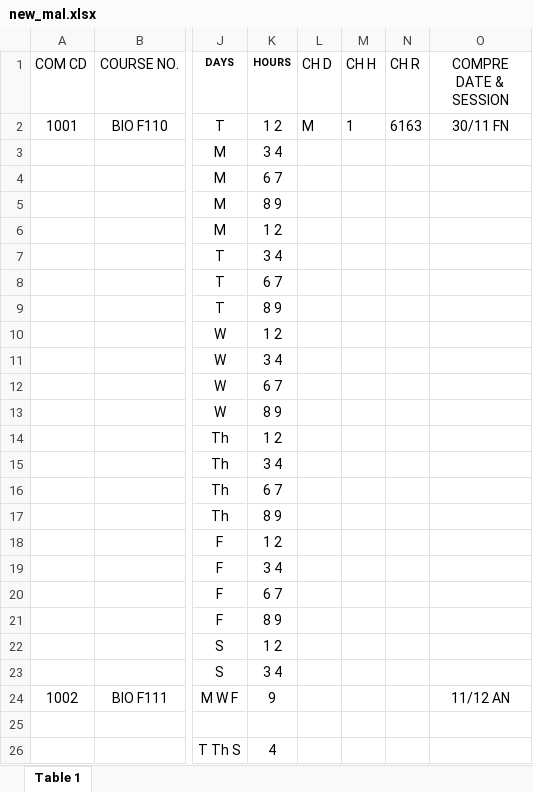
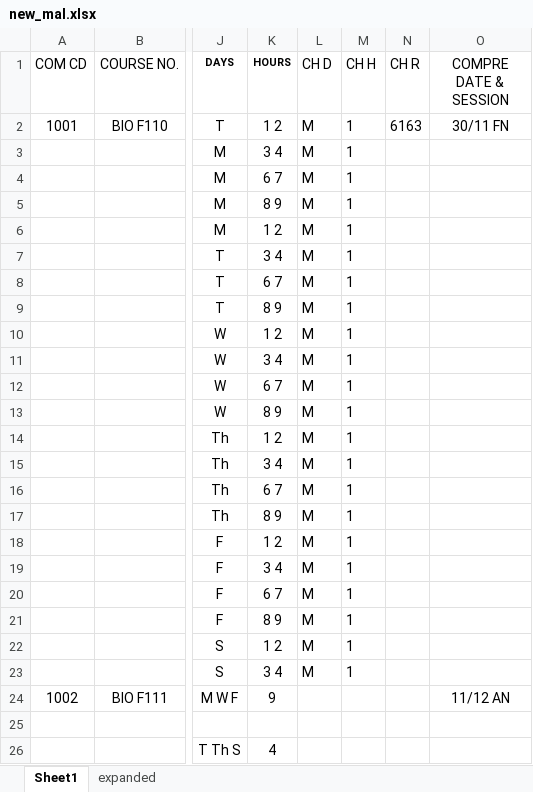
Before and after one commit to avi1299/TimeTable_Creator, an Excel workbook: Timetable/new_mal.xlsx, sheet Sheet1, drawn as a sheet; only a part is shown, gaps mark what is left out; values as stored, in another font and other column widths than the file's, no borders; the diff names each change by its address in the sheet, - before the commit and + after, or states it on an @@ line.

```diff
--- a/Timetable/new_mal.xlsx (sheet Sheet1)
+++ b/Timetable/new_mal.xlsx (sheet Sheet1)
-sheet tab: Table 1
+sheet tab: Sheet1
+sheet tab: expanded
-L3:L23 (CH D): (empty)
+L3:L23 (CH D): M
-M3:M23 (CH H): (empty)
+M3:M23 (CH H): 1
```
Also changed, not shown: Timetable/new_mal_1.xlsx, Timetable/new_mal_2.xlsx, 4 other files.
